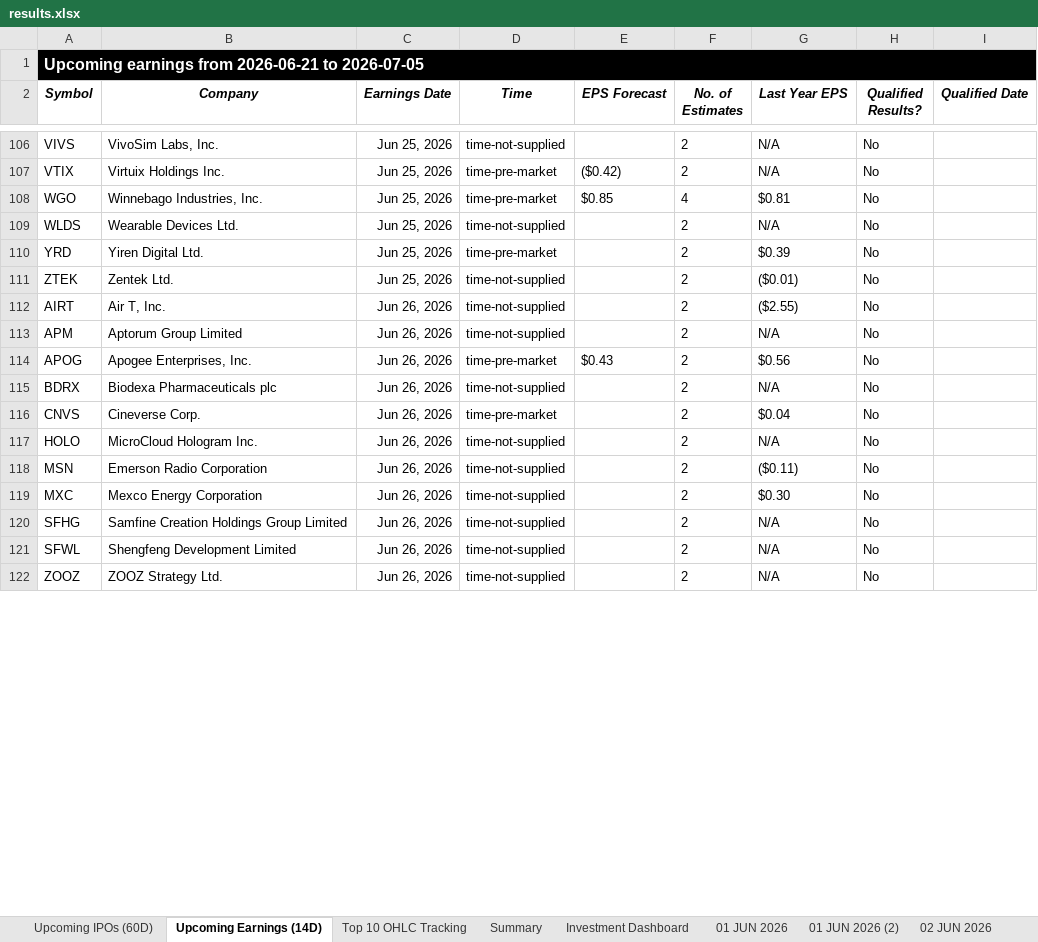
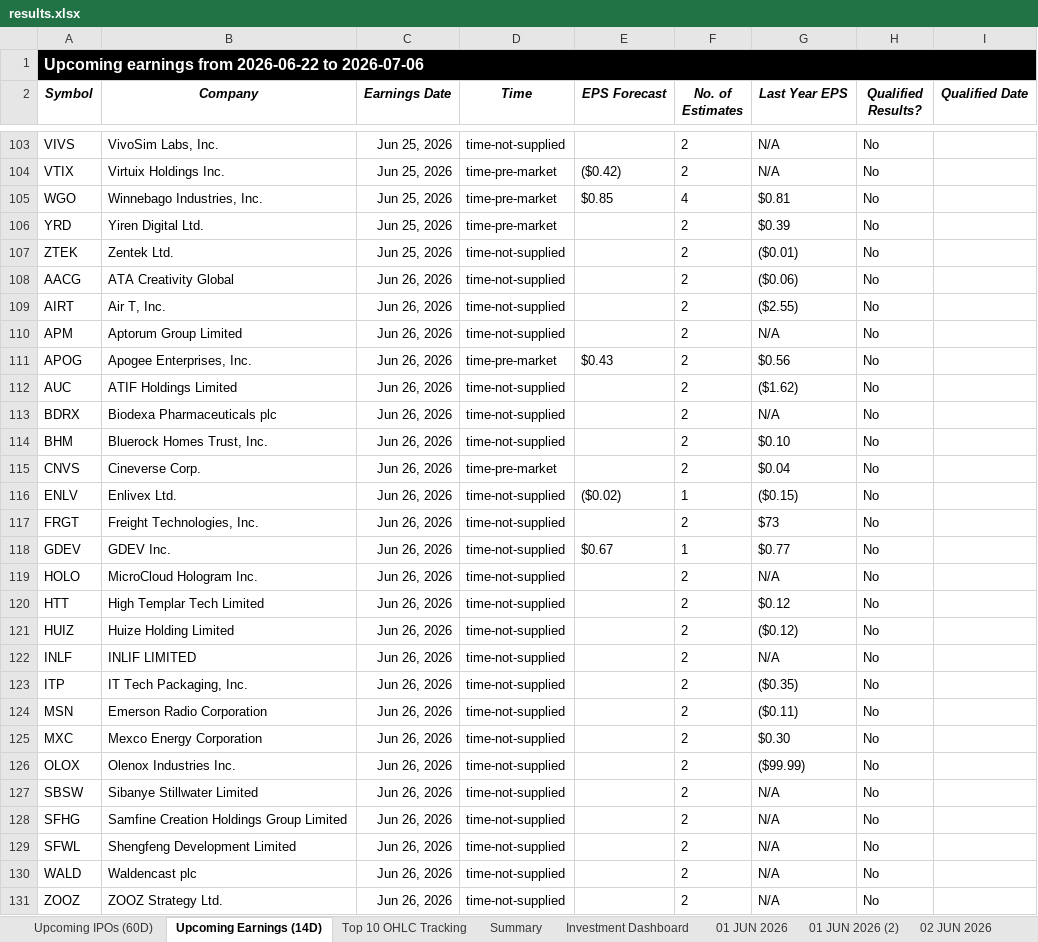
Before and after one commit to codenamev99/invest2.0, an Excel workbook: results.xlsx, sheet Upcoming Earnings (14D), drawn as a sheet; only a part is shown, gaps mark what is left out; values as stored, in another font and other column widths than the file's, no borders; removed rows and columns are numbered as before the commit, all else as after; the diff covers the shown part only; the diff names each change by its address in the sheet, - before the commit and + after, or states it on an @@ line.

```diff
--- a/results.xlsx (sheet Upcoming Earnings (14D))
+++ b/results.xlsx (sheet Upcoming Earnings (14D))
-A1 (Symbol): …earnings from 2026-06-21 to 2026-07-05
+A1 (Symbol): …earnings from 2026-06-22 to 2026-07-06
-row 109: WLDS | Wearable Devices Ltd. | Jun 25, 2026 | time-not-supplied |  | 2 | N/A | No
+row 108: AACG | ATA Creativity Global | Jun 26, 2026 | time-not-supplied |  | 2 | ($0.06) | No
+row 112: AUC | ATIF Holdings Limited | Jun 26, 2026 | time-not-supplied |  | 2 | ($1.62) | No
+row 114: BHM | Bluerock Homes Trust, Inc. | Jun 26, 2026 | time-not-supplied |  | 2 | $0.10 | No
+row 116: ENLV | Enlivex Ltd. | Jun 26, 2026 | time-not-supplied | ($0.02) | 1 | ($0.15) | No
+row 117: FRGT | Freight Technologies, Inc. | Jun 26, 2026 | time-not-supplied |  | 2 | $73 | No
+row 118: GDEV | GDEV Inc. | Jun 26, 2026 | time-not-supplied | $0.67 | 1 | $0.77 | No
+row 120: HTT | High Templar Tech Limited | Jun 26, 2026 | time-not-supplied |  | 2 | $0.12 | No
+row 121: HUIZ | Huize Holding Limited | Jun 26, 2026 | time-not-supplied |  | 2 | ($0.12) | No
+row 122: INLF | INLIF LIMITED | Jun 26, 2026 | time-not-supplied |  | 2 | N/A | No
+row 123: ITP | IT Tech Packaging, Inc. | Jun 26, 2026 | time-not-supplied |  | 2 | ($0.35) | No
+row 126: OLOX | Olenox Industries Inc. | Jun 26, 2026 | time-not-supplied |  | 2 | ($99.99) | No
+row 127: SBSW | Sibanye Stillwater Limited | Jun 26, 2026 | time-not-supplied |  | 2 | N/A | No
+row 130: WALD | Waldencast plc | Jun 26, 2026 | time-not-supplied |  | 2 | N/A | No
```
Also changed, not shown: 3 removed rows and 37 edited cells elsewhere in this sheet, sheet Upcoming IPOs (60D).
